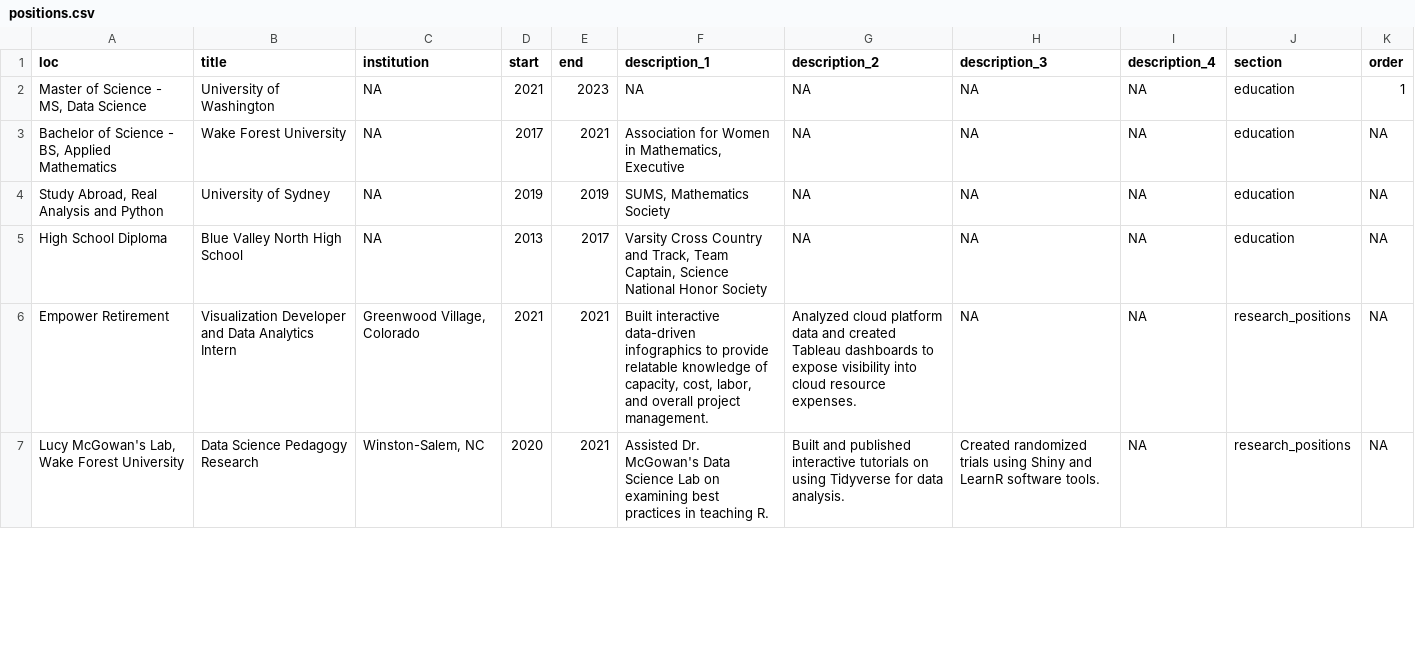
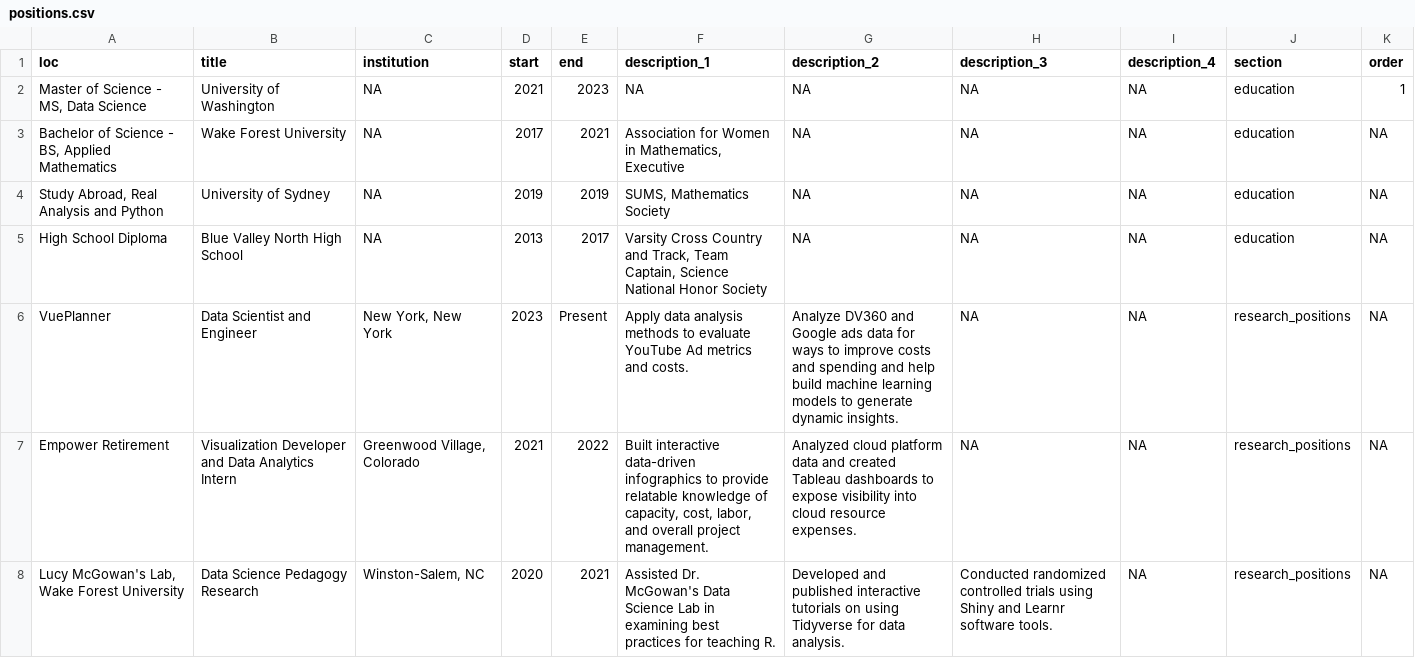
Before and after one commit to hluebbering/live-cv, a CSV file: positions.csv, drawn as a sheet; only a part is shown; the diff covers the shown part only.

```diff
--- a/positions.csv
+++ b/positions.csv
@@ -5,3 +5,4 @@ loc,title,institution,start,end,description_1,description_2,description_3,descri
 High School Diploma,Blue Valley North High School,NA,2013,2017,"Varsity Cross Country and Track, Team Captain, Science National Honor Society",NA,NA,NA,education,NA
-Empower Retirement,Visualization Developer and Data Analytics Intern,"Greenwood Village, Colorado",2021,2021,"Built interactive data-driven infographics to provide relatable knowledge of capacity, cost, labor, and overall project management.",Analyzed cloud platform data and created Tableau dashboards to expose visibility into cloud resource expenses.,NA,NA,research_positions,NA
-"Lucy McGowan's Lab, Wake Forest University",Data Science Pedagogy Research,"Winston-Salem, NC",2020,2021,Assisted Dr. McGowan's Data Science Lab on examining best practices in teaching R.,Built and published interactive tutorials on using Tidyverse for data analysis.,Created randomized trials using Shiny and LearnR software tools.,NA,research_positions,NA
+VuePlanner,Data Scientist and Engineer,"New York, New York",2023,Present,Apply data analysis methods to evaluate YouTube Ad metrics and costs., Analyze DV360 and Google ads data for ways to improve costs and spending and help build machine learning models to generate dynamic insights.,NA,NA,research_positions,NA
+Empower Retirement,Visualization Developer and Data Analytics Intern,"Greenwood Village, Colorado",2021,2022,"Built interactive data-driven infographics to provide relatable knowledge of capacity, cost, labor, and overall project management.",Analyzed cloud platform data and created Tableau dashboards to expose visibility into cloud resource expenses.,NA,NA,research_positions,NA
+"Lucy McGowan's Lab, Wake Forest University",Data Science Pedagogy Research,"Winston-Salem, NC",2020,2021,Assisted Dr. McGowan's Data Science Lab in examining best practices for teaching R.,Developed and published interactive tutorials on using Tidyverse for data analysis.,Conducted randomized controlled trials using Shiny and Learnr software tools.,NA,research_positions,NA
```
Also changed, not shown: 5 edited cells elsewhere in this file, 3 other files.
